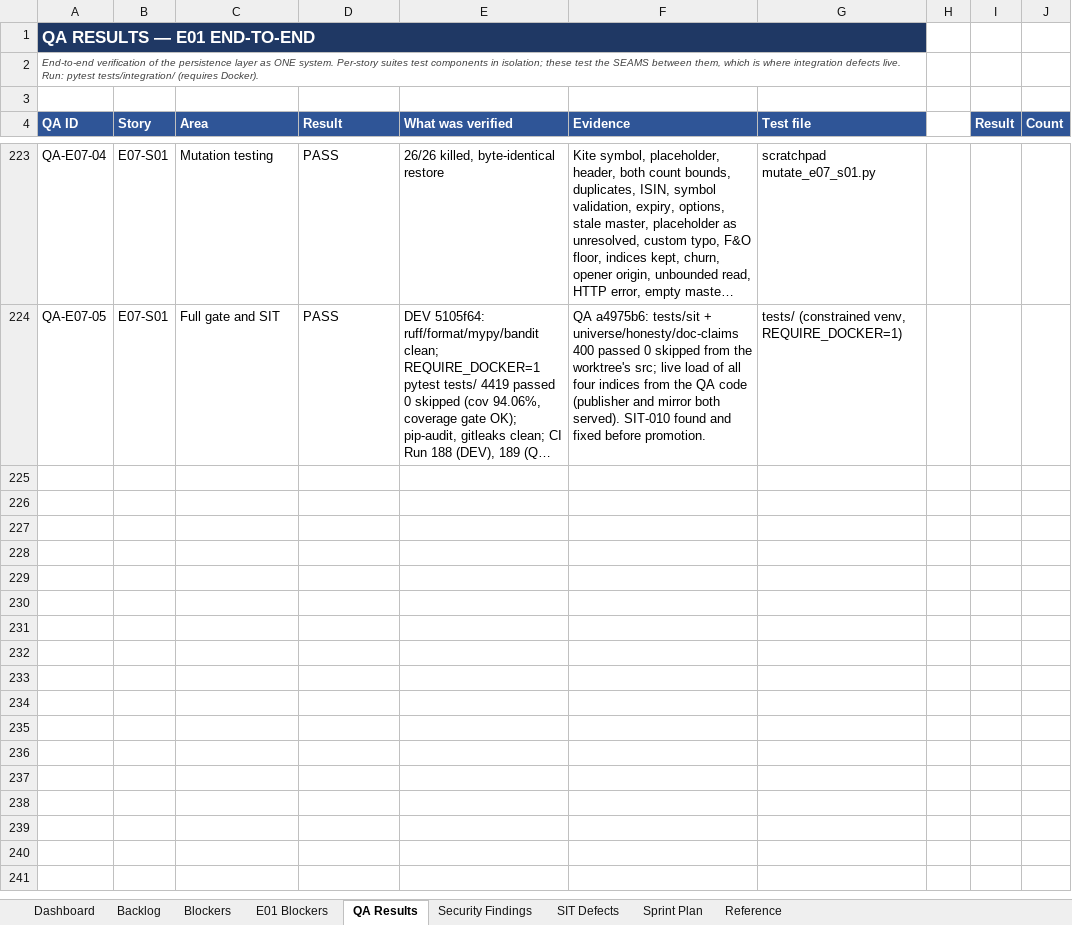
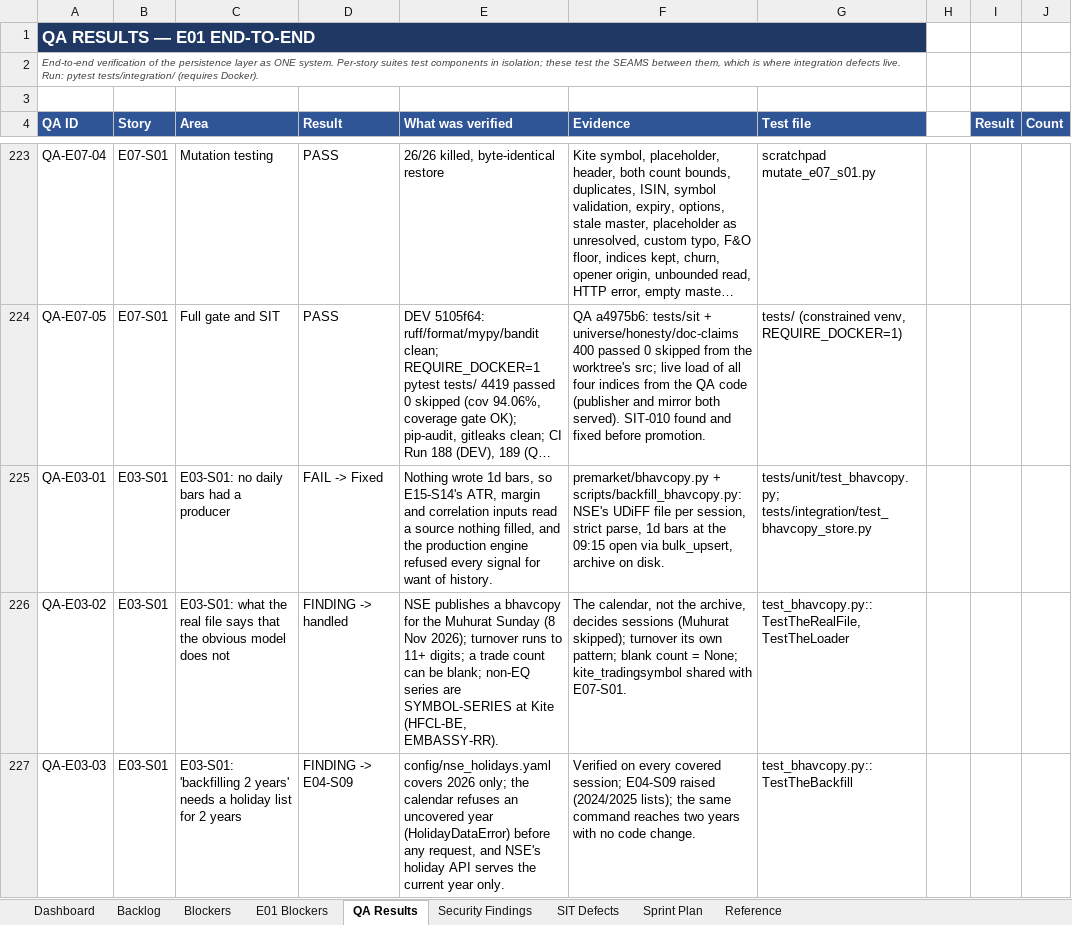
Before and after one commit to Gopisam1126/Algo-Trading-System, an Excel workbook: Documents/BACKLOG_Tracker.xlsx, sheet QA Results, drawn as a sheet; only a part is shown, gaps mark what is left out; long unchanged cells end in …; values as stored, in another font and other column widths than the file's, no borders; charts and pictures not drawn; the diff covers the shown part only; the diff names each change by its address in the sheet, - before the commit and + after, or states it on an @@ line.

```diff
--- a/Documents/BACKLOG_Tracker.xlsx (sheet QA Results)
+++ b/Documents/BACKLOG_Tracker.xlsx (sheet QA Results)
+row 225: QA-E03-01 | E03-S01 | E03-S01: no daily bars had a producer | FAIL -> Fixed | Nothing wrote 1d bars, so E15-S14's ATR, margin and correlation inputs read a source nothing filled, and the production engine refused every signal for want of history. | premarket/bhavcopy.py + scripts/backfill_bhavcopy.py: NSE's UDiFF file per session, strict parse, 1d bars at the 09:15 open via bulk_upsert, archive on disk. | tests/unit/test_bhavcopy.py; tests/integration/test_bhavcopy_store.py
+row 226: QA-E03-02 | E03-S01 | E03-S01: what the real file says that the obvious model does not | FINDING -> handled | NSE publishes a bhavcopy for the Muhurat Sunday (8 Nov 2026); turnover runs to 11+ digits; a trade count can be blank; non-EQ series are SYMBOL-SERIES at Kite (HFCL-BE, EMBASSY-RR). | The calendar, not the archive, decides sessions (Muhurat skipped); turnover its own pattern; blank count = None; kite_tradingsymbol shared with E07-S01. | test_bhavcopy.py::TestTheRealFile, TestTheLoader
+row 227: QA-E03-03 | E03-S01 | E03-S01: 'backfilling 2 years' needs a holiday list for 2 years | FINDING -> E04-S09 | config/nse_holidays.yaml covers 2026 only; the calendar refuses an uncovered year (HolidayDataError) before any request, and NSE's holiday API serves the current year only. | Verified on every covered session; E04-S09 raised (2024/2025 lists); the same command reaches two years with no code change. | test_bhavcopy.py::TestTheBackfill
```
Also changed, not shown: 3 added rows elsewhere in this sheet, sheet Backlog, sheet SIT Defects, sheet Security Findings, 1 other file.
